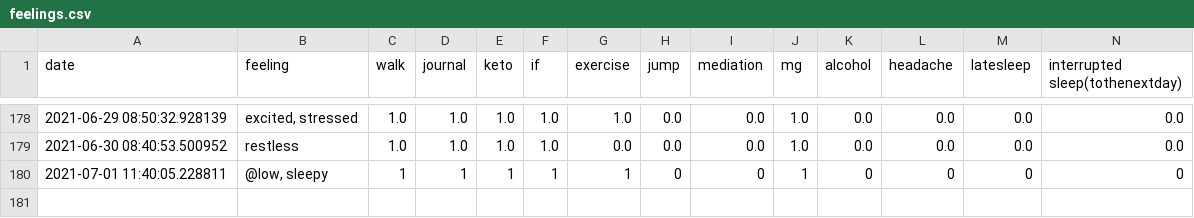
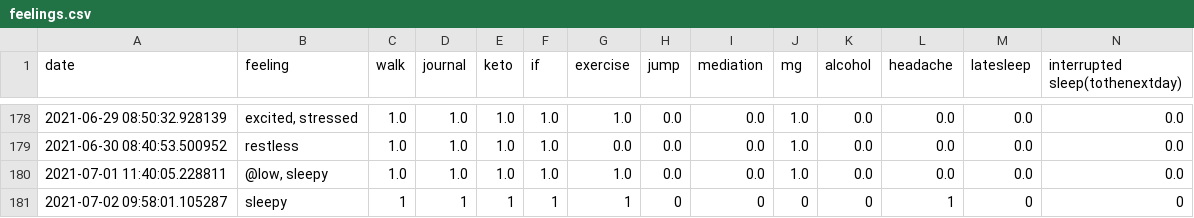
Before and after one commit to Amarilda/KPI, a CSV file: feelings.csv, drawn as a sheet; only a part is shown, gaps mark what is left out.

Commit message:
Update feelings.csv

```diff
--- a/feelings.csv
+++ b/feelings.csv
@@ -179,2 +179,3 @@ date,feeling,walk,journal,keto,if,exercise,jump,mediation,mg,alcohol,headache,la
 2021-06-30 08:40:53.500952,restless,1.0,1.0,1.0,1.0,0.0,0.0,0.0,1.0,0.0,0.0,0.0,0.0
-2021-07-01 11:40:05.228811,"@low, sleepy",1,1,1,1,1,0,0,1,0,0,0,0
+2021-07-01 11:40:05.228811,"@low, sleepy",1.0,1.0,1.0,1.0,1.0,0.0,0.0,1.0,0.0,0.0,0.0,0.0
+2021-07-02 09:58:01.105287,sleepy,1,1,1,1,1,0,0,0,0,1,0,0
```
